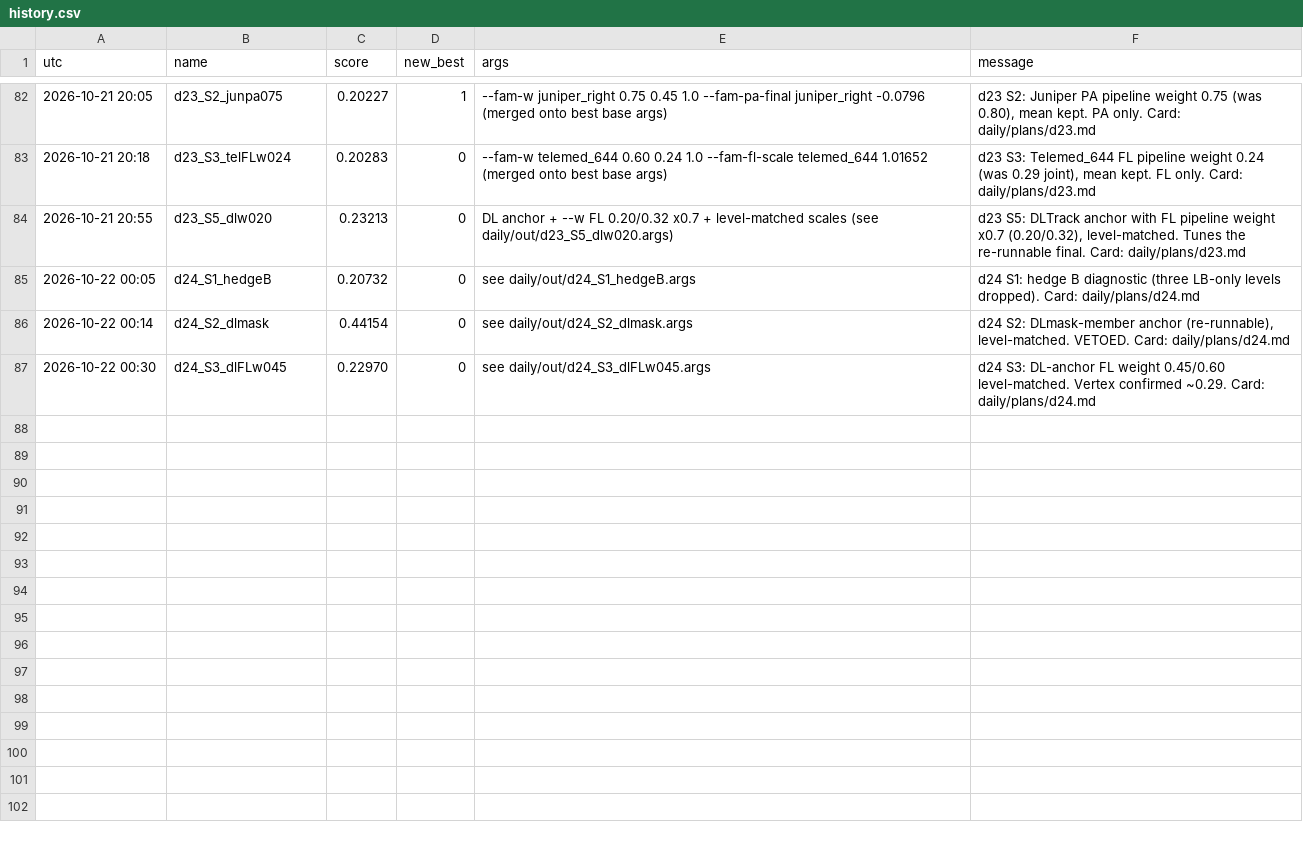
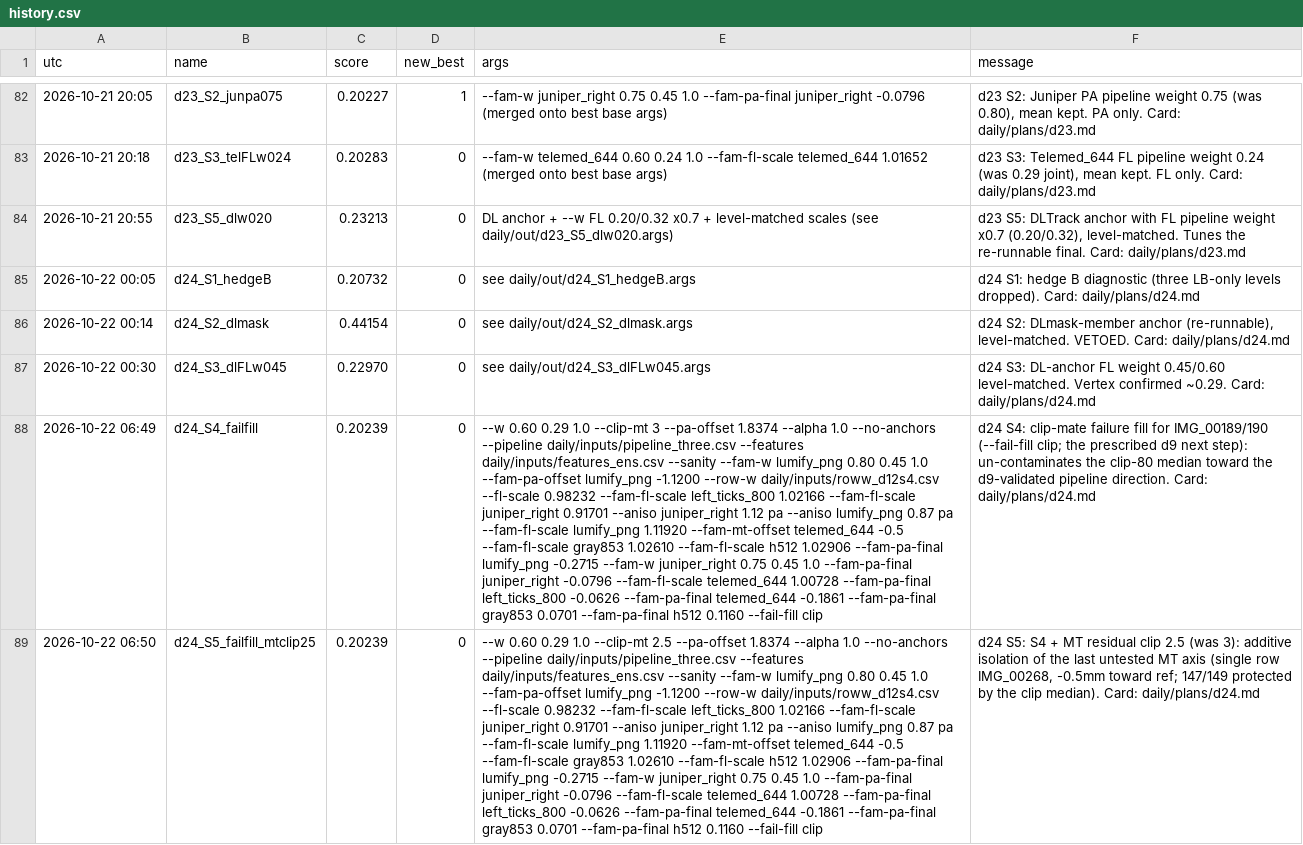
Before and after one commit to Hisernberg/kraggle-3-in-one, a CSV file: umud/daily/history.csv, drawn as a sheet; only a part is shown, gaps mark what is left out; the diff names each change by its address in the sheet, - before the commit and + after, or states it on an @@ line.

Commit message:
umud d24 S4/S5: fail-fill tested (0.20239, flat), MT-clip axis closed (S5=S4 exactly -> IMG_00268 private); best 0.20227 stands

```diff
--- a/umud/daily/history.csv
+++ b/umud/daily/history.csv
+row 88: 2026-10-22 06:49 | d24_S4_failfill | 0.20239 | 0 | --w 0.60 0.29 1.0 --clip-mt 3 --pa-offset 1.8374 --alpha 1.0 --no-anchors --pipeline daily/inputs/pipeline_three.csv --features daily/inputs/features_ens.csv --sanity --fam-w lumify_png 0.80 0.45 1.0 --fam-pa-offset lumify_png -1.1200 --row-w daily/inputs/roww_d12s4.csv --fl-scale 0.98232 --fam-fl-scale left_ticks_800 1.02166 --fam-fl-scale juniper_right 0.91701 --aniso juniper_right 1.12 pa --aniso lumify_png 0.87 pa --fam-fl-scale lumify_png 1.11920 --fam-mt-offset telemed_644 -0.5 --fam-fl-scale gray853 1.02610 --fam-fl-scale h512 1.02906 --fam-pa-final lumify_png -0.2715 --fam-w juniper_right 0.75 0.45 1.0 --fam-pa-final juniper_right -0.0796 --fam-fl-scale telemed_644 1.00728 --fam-pa-final left_ticks_800 -0.0626 --fam-pa-final telemed_644 -0.1861 --fam-pa-final gray853 0.0701 --fam-pa-final h512 0.1160 --fail-fill clip | d24 S4: clip-mate failure fill for IMG_00189/190 (--fail-fill clip; the prescribed d9 next step): un-contaminates the clip-80 median toward the d9-validated pipeline direction. Card: daily/plans/d24.md
+row 89: 2026-10-22 06:50 | d24_S5_failfill_mtclip25 | 0.20239 | 0 | --w 0.60 0.29 1.0 --clip-mt 2.5 --pa-offset 1.8374 --alpha 1.0 --no-anchors --pipeline daily/inputs/pipeline_three.csv --features daily/inputs/features_ens.csv --sanity --fam-w lumify_png 0.80 0.45 1.0 --fam-pa-offset lumify_png -1.1200 --row-w daily/inputs/roww_d12s4.csv --fl-scale 0.98232 --fam-fl-scale left_ticks_800 1.02166 --fam-fl-scale juniper_right 0.91701 --aniso juniper_right 1.12 pa --aniso lumify_png 0.87 pa --fam-fl-scale lumify_png 1.11920 --fam-mt-offset telemed_644 -0.5 --fam-fl-scale gray853 1.02610 --fam-fl-scale h512 1.02906 --fam-pa-final lumify_png -0.2715 --fam-w juniper_right 0.75 0.45 1.0 --fam-pa-final juniper_right -0.0796 --fam-fl-scale telemed_644 1.00728 --fam-pa-final left_ticks_800 -0.0626 --fam-pa-final telemed_644 -0.1861 --fam-pa-final gray853 0.0701 --fam-pa-final h512 0.1160 --fail-fill clip | d24 S5: S4 + MT residual clip 2.5 (was 3): additive isolation of the last untested MT axis (single row IMG_00268, -0.5mm toward ref; 147/149 protected by the clip median). Card: daily/plans/d24.md
```
Also changed, not shown: 5 other files.
